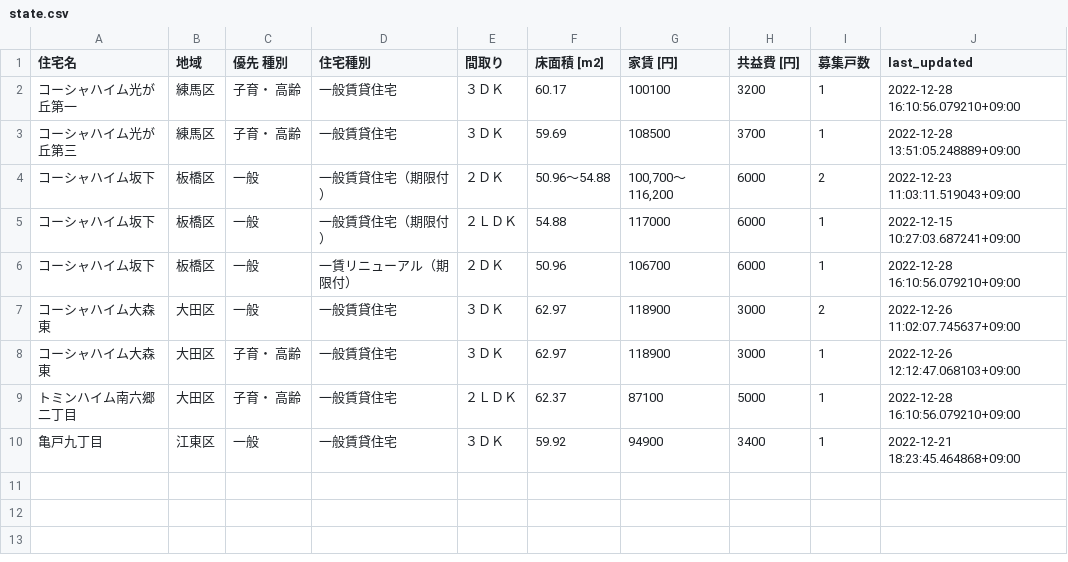
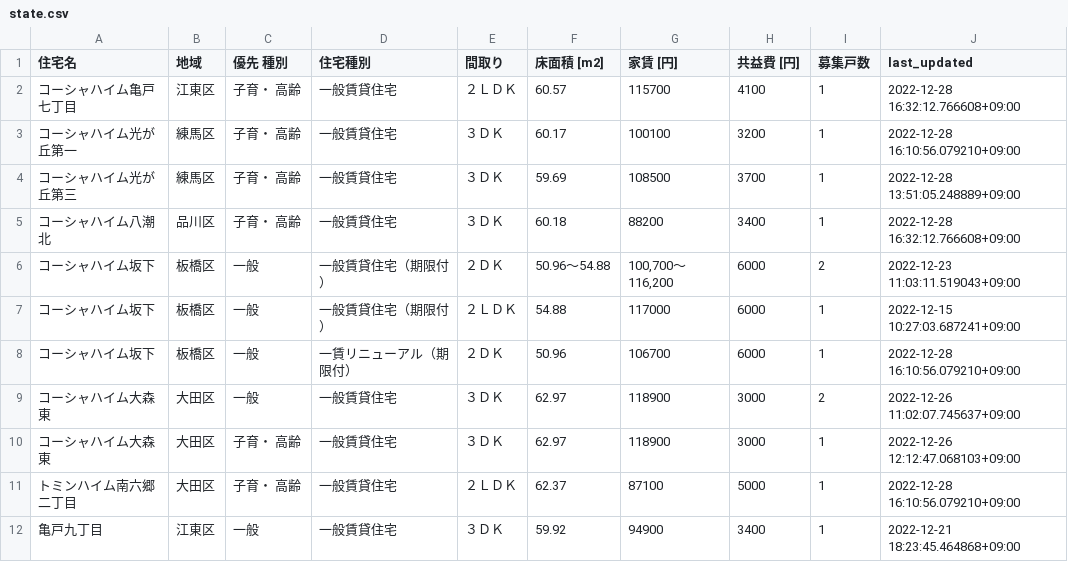
Before and after one commit to kj-9/jkk-py, a CSV file: state.csv, drawn as a sheet; the diff names each change by its address in the sheet, - before the commit and + after, or states it on an @@ line.

```diff
--- a/state.csv
+++ b/state.csv
+row 2: コーシャハイム亀戸七丁目 | 江東区 | 子育・ 高齢 | 一般賃貸住宅 | ２ＬＤＫ | 60.57 | 115700 | 4100 | 1 | 2022-12-28 16:32:12.766608+09:00
+row 5: コーシャハイム八潮北 | 品川区 | 子育・ 高齢 | 一般賃貸住宅 | ３ＤＫ | 60.18 | 88200 | 3400 | 1 | 2022-12-28 16:32:12.766608+09:00
```
